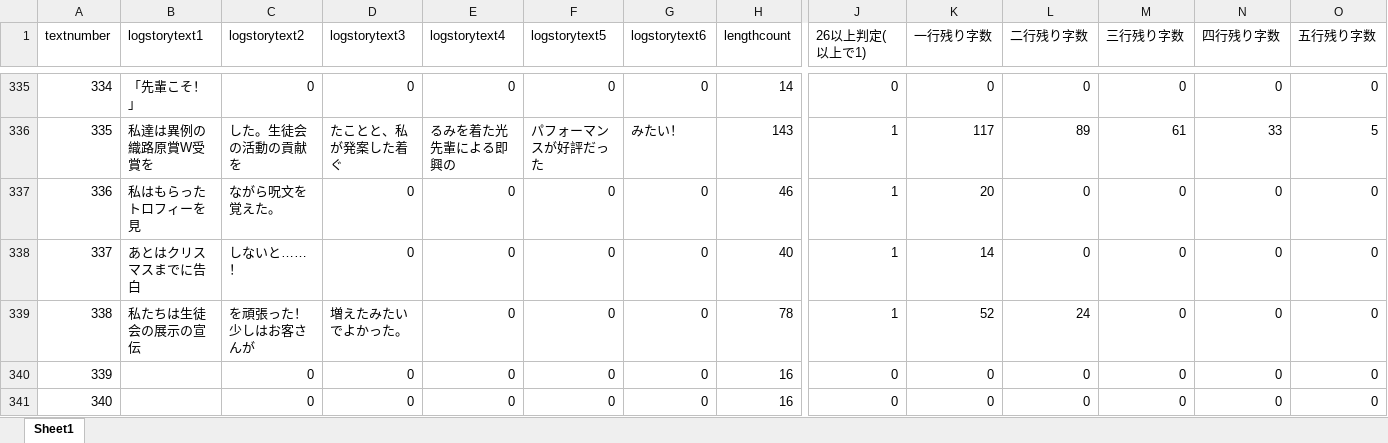
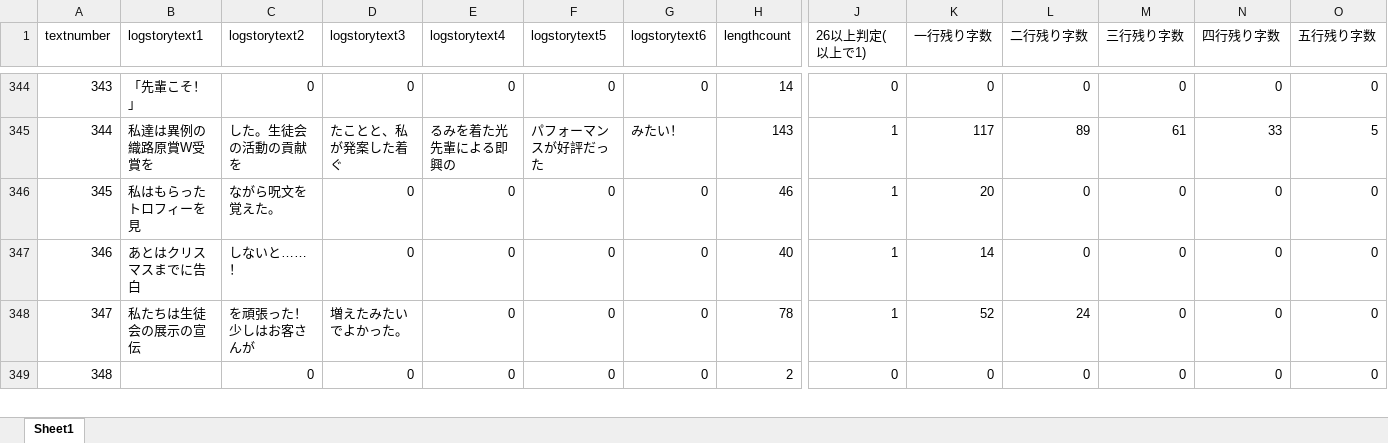
Before and after one commit to medai147/OG-3, an Excel workbook: OG3/Assets/Scenes/Scripts/logtext.xlsx, sheet Sheet1, drawn as a sheet; only a part is shown, gaps mark what is left out; values as stored, in another font and other column widths than the file's, no borders; removed rows and columns are numbered as before the commit, all else as after; rows hold the shown columns only; the diff covers the shown part only; the diff names each change by its address in the sheet, - before the commit and + after, or states it on an @@ line.

```diff
--- a/OG3/Assets/Scenes/Scripts/logtext.xlsx (sheet Sheet1)
+++ b/OG3/Assets/Scenes/Scripts/logtext.xlsx (sheet Sheet1)
@@ column A (textnumber) renumbered from row 252 down @@
-row 340: 339 |  | 0 | 0 | 0 | 0 | 0 | 16 | 0 | 0 | 0 | 0 | 0 | 0
-row 341: 340 |  | 0 | 0 | 0 | 0 | 0 | 16 | 0 | 0 | 0 | 0 | 0 | 0
+row 349: 348 |  | 0 | 0 | 0 | 0 | 0 | 2 | 0 | 0 | 0 | 0 | 0 | 0
```
Also changed, not shown: 34 added rows, 20 removed rows and 8 edited cells elsewhere in this sheet, formulas that keep their value, 3 other files.
